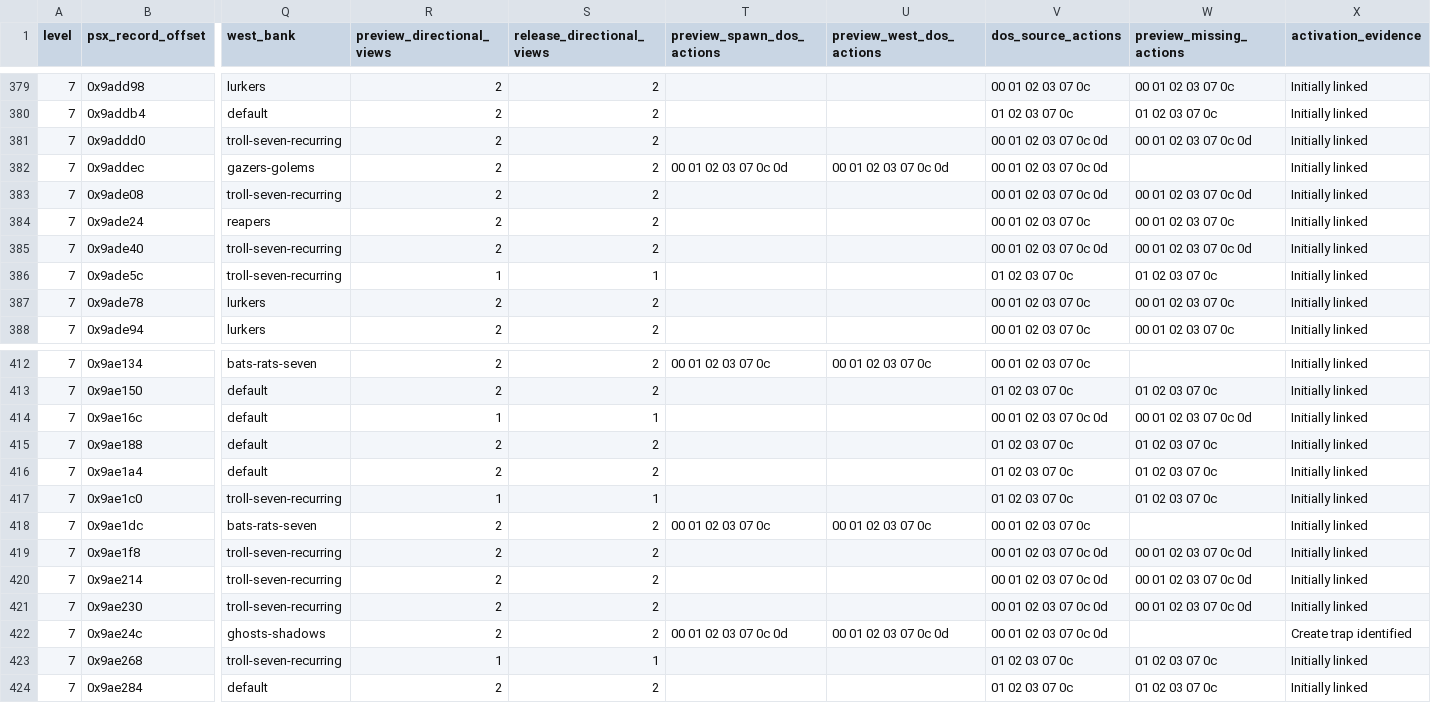
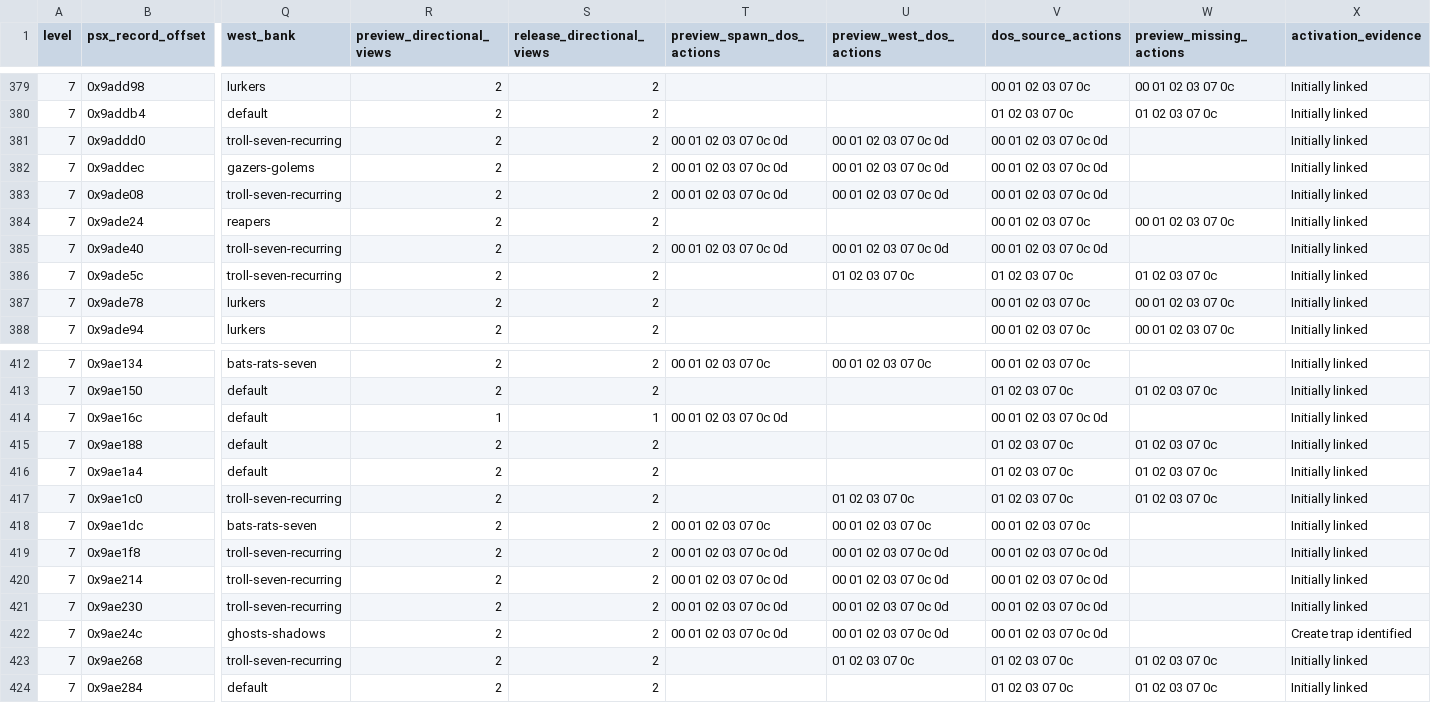
Before and after one commit to hydek12/UltimaUnderworldDOSVisuals, a CSV file: docs/ultima-underworld-npc-conversion-backlog.csv, drawn as a sheet; only a part is shown, gaps mark what is left out; the diff covers the shown part only; the diff names each change by its address in the sheet, - before the commit and + after, or states it on an @@ line.

Commit message:
Add green goblin poses to the Level 7 troll bank

```diff
--- a/docs/ultima-underworld-npc-conversion-backlog.csv
+++ b/docs/ultima-underworld-npc-conversion-backlog.csv
-T381 (preview_spawn_dos_actions): (empty)
+T381 (preview_spawn_dos_actions): 00 01 02 03 07 0c 0d
-U381 (preview_west_dos_actions): (empty)
+U381 (preview_west_dos_actions): 00 01 02 03 07 0c 0d
-W381 (preview_missing_actions): 00 01 02 03 07 0c 0d
+W381 (preview_missing_actions): (empty)
-T383 (preview_spawn_dos_actions): (empty)
+T383 (preview_spawn_dos_actions): 00 01 02 03 07 0c 0d
-U383 (preview_west_dos_actions): (empty)
+U383 (preview_west_dos_actions): 00 01 02 03 07 0c 0d
-W383 (preview_missing_actions): 00 01 02 03 07 0c 0d
+W383 (preview_missing_actions): (empty)
-T385 (preview_spawn_dos_actions): (empty)
+T385 (preview_spawn_dos_actions): 00 01 02 03 07 0c 0d
-U385 (preview_west_dos_actions): (empty)
+U385 (preview_west_dos_actions): 00 01 02 03 07 0c 0d
-W385 (preview_missing_actions): 00 01 02 03 07 0c 0d
+W385 (preview_missing_actions): (empty)
-R386 (preview_directional_views): 1
+R386 (preview_directional_views): 2
-S386 (release_directional_views): 1
+S386 (release_directional_views): 2
-U386 (preview_west_dos_actions): (empty)
+U386 (preview_west_dos_actions): 01 02 03 07 0c
-T414 (preview_spawn_dos_actions): (empty)
+T414 (preview_spawn_dos_actions): 00 01 02 03 07 0c 0d
-W414 (preview_missing_actions): 00 01 02 03 07 0c 0d
+W414 (preview_missing_actions): (empty)
-R417 (preview_directional_views): 1
+R417 (preview_directional_views): 2
-S417 (release_directional_views): 1
+S417 (release_directional_views): 2
-U417 (preview_west_dos_actions): (empty)
+U417 (preview_west_dos_actions): 01 02 03 07 0c
-T419:T421 (preview_spawn_dos_actions): (empty)
+T419:T421 (preview_spawn_dos_actions): 00 01 02 03 07 0c 0d
-U419:U421 (preview_west_dos_actions): (empty)
+U419:U421 (preview_west_dos_actions): 00 01 02 03 07 0c 0d
-W419:W421 (preview_missing_actions): 00 01 02 03 07 0c 0d
+W419:W421 (preview_missing_actions): (empty)
-R423 (preview_directional_views): 1
+R423 (preview_directional_views): 2
-S423 (release_directional_views): 1
+S423 (release_directional_views): 2
-U423 (preview_west_dos_actions): (empty)
+U423 (preview_west_dos_actions): 01 02 03 07 0c
```
Also changed, not shown: 12 edited cells elsewhere in this file, 4 other files.
